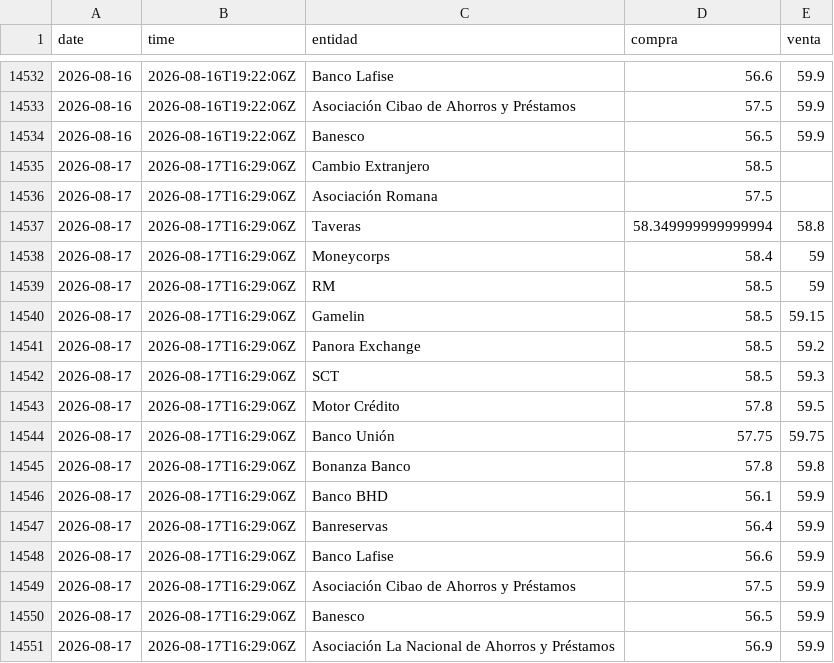
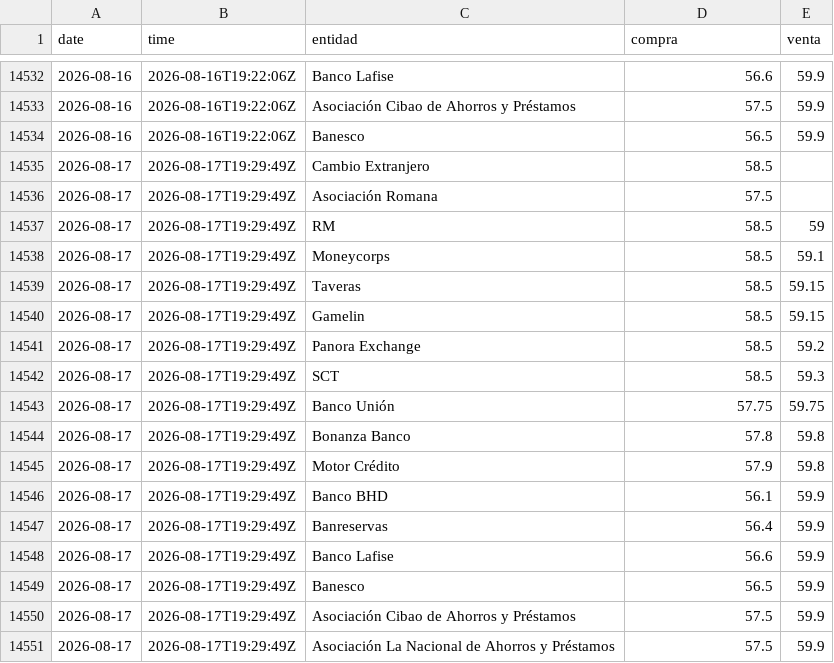
Before and after one commit to emilarmando03/webscraping-tc2, a CSV file: data/infodolar/_historico_infodolar.csv, drawn as a sheet; only a part is shown, gaps mark what is left out.

```diff
--- a/data/infodolar/_historico_infodolar.csv
+++ b/data/infodolar/_historico_infodolar.csv
@@ -14534,18 +14534,18 @@ date,time,entidad,compra,venta
 2026-08-16,2026-08-16T19:22:06Z,Banesco,56.5,59.9
-2026-08-17,2026-08-17T16:29:06Z,Cambio Extranjero,58.5,
-2026-08-17,2026-08-17T16:29:06Z,Asociación Romana,57.5,
-2026-08-17,2026-08-17T16:29:06Z,Taveras,58.349999999999994,58.8
-2026-08-17,2026-08-17T16:29:06Z,Moneycorps,58.4,59
-2026-08-17,2026-08-17T16:29:06Z,RM,58.5,59
-2026-08-17,2026-08-17T16:29:06Z,Gamelin,58.5,59.15
-2026-08-17,2026-08-17T16:29:06Z,Panora Exchange,58.5,59.2
-2026-08-17,2026-08-17T16:29:06Z,SCT,58.5,59.3
-2026-08-17,2026-08-17T16:29:06Z,Motor Crédito,57.8,59.5
-2026-08-17,2026-08-17T16:29:06Z,Banco Unión,57.75,59.75
-2026-08-17,2026-08-17T16:29:06Z,Bonanza Banco,57.8,59.8
-2026-08-17,2026-08-17T16:29:06Z,Banco BHD,56.1,59.9
-2026-08-17,2026-08-17T16:29:06Z,Banreservas,56.4,59.9
-2026-08-17,2026-08-17T16:29:06Z,Banco Lafise,56.6,59.9
-2026-08-17,2026-08-17T16:29:06Z,Asociación Cibao de Ahorros y Préstamos,57.5,59.9
-2026-08-17,2026-08-17T16:29:06Z,Banesco,56.5,59.9
-2026-08-17,2026-08-17T16:29:06Z,Asociación La Nacional de Ahorros y Préstamos,56.9,59.9
+2026-08-17,2026-08-17T19:29:49Z,Cambio Extranjero,58.5,
+2026-08-17,2026-08-17T19:29:49Z,Asociación Romana,57.5,
+2026-08-17,2026-08-17T19:29:49Z,RM,58.5,59
+2026-08-17,2026-08-17T19:29:49Z,Moneycorps,58.5,59.1
+2026-08-17,2026-08-17T19:29:49Z,Taveras,58.5,59.15
+2026-08-17,2026-08-17T19:29:49Z,Gamelin,58.5,59.15
+2026-08-17,2026-08-17T19:29:49Z,Panora Exchange,58.5,59.2
+2026-08-17,2026-08-17T19:29:49Z,SCT,58.5,59.3
+2026-08-17,2026-08-17T19:29:49Z,Banco Unión,57.75,59.75
+2026-08-17,2026-08-17T19:29:49Z,Bonanza Banco,57.8,59.8
+2026-08-17,2026-08-17T19:29:49Z,Motor Crédito,57.9,59.8
+2026-08-17,2026-08-17T19:29:49Z,Banco BHD,56.1,59.9
+2026-08-17,2026-08-17T19:29:49Z,Banreservas,56.4,59.9
+2026-08-17,2026-08-17T19:29:49Z,Banco Lafise,56.6,59.9
+2026-08-17,2026-08-17T19:29:49Z,Banesco,56.5,59.9
+2026-08-17,2026-08-17T19:29:49Z,Asociación Cibao de Ahorros y Préstamos,57.5,59.9
+2026-08-17,2026-08-17T19:29:49Z,Asociación La Nacional de Ahorros y Préstamos,57.5,59.9
```
Also changed, not shown: data/from_banks/_historico_from_banks.csv, data/from_banks/csv/2026-08-17.csv, 7 other files.
